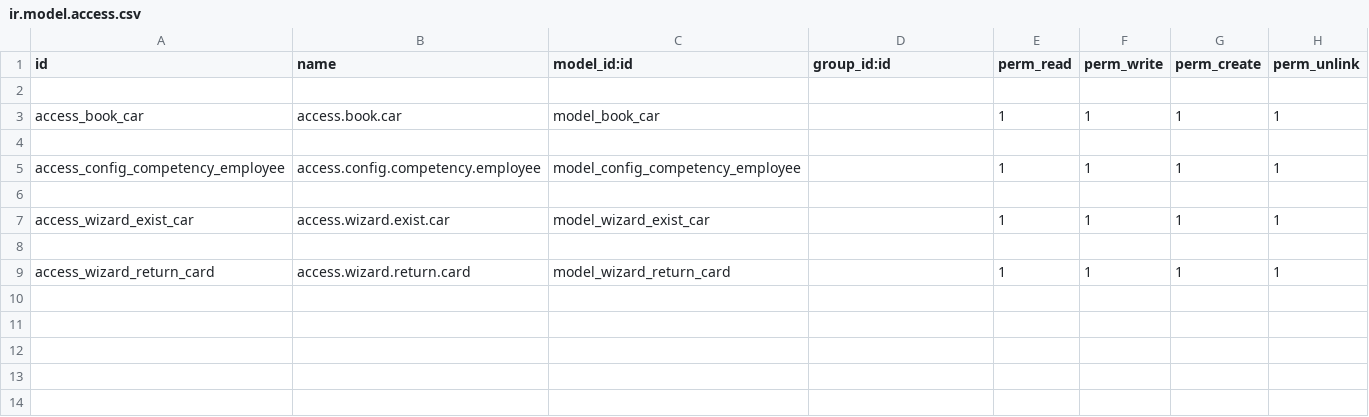
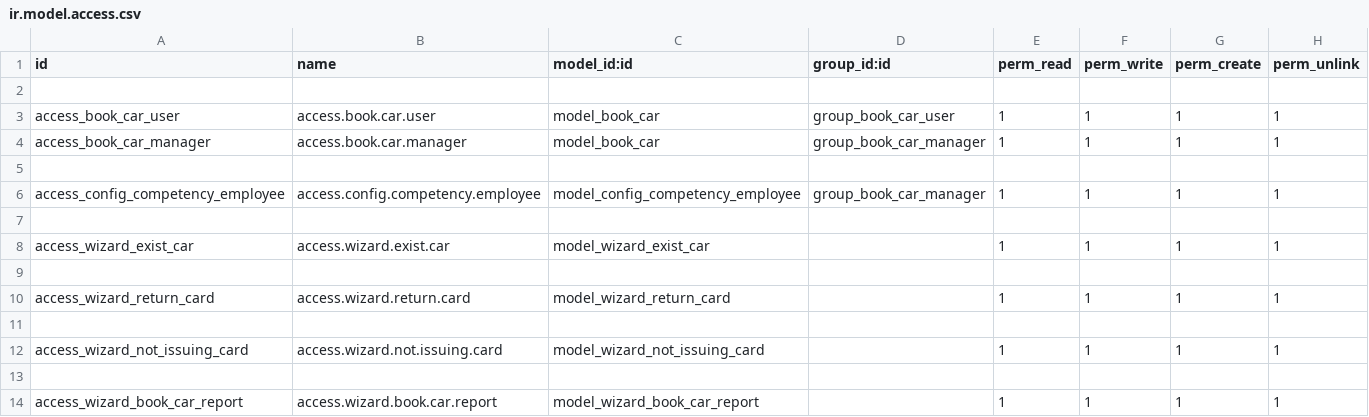
Before and after one commit to sonhasoftware/odoo-customize, a CSV file: sonha_book_car/security/ir.model.access.csv, drawn as a sheet.

```diff
--- a/sonha_book_car/security/ir.model.access.csv
+++ b/sonha_book_car/security/ir.model.access.csv
@@ -2,5 +2,6 @@ id,name,model_id:id,group_id:id,perm_read,perm_write,perm_create,perm_unlink
 
-access_book_car,access.book.car,model_book_car,,1,1,1,1
+access_book_car_user,access.book.car.user,model_book_car,group_book_car_user,1,1,1,1
+access_book_car_manager,access.book.car.manager,model_book_car,group_book_car_manager,1,1,1,1
 
-access_config_competency_employee,access.config.competency.employee,model_config_competency_employee,,1,1,1,1
+access_config_competency_employee,access.config.competency.employee,model_config_competency_employee,group_book_car_manager,1,1,1,1
 
@@ -9 +10,5 @@ access_wizard_exist_car,access.wizard.exist.car,model_wizard_exist_car,,1,1,1,1
 access_wizard_return_card,access.wizard.return.card,model_wizard_return_card,,1,1,1,1
+
+access_wizard_not_issuing_card,access.wizard.not.issuing.card,model_wizard_not_issuing_card,,1,1,1,1
+
+access_wizard_book_car_report,access.wizard.book.car.report,model_wizard_book_car_report,,1,1,1,1
```
Also changed, not shown: 12 other files.
